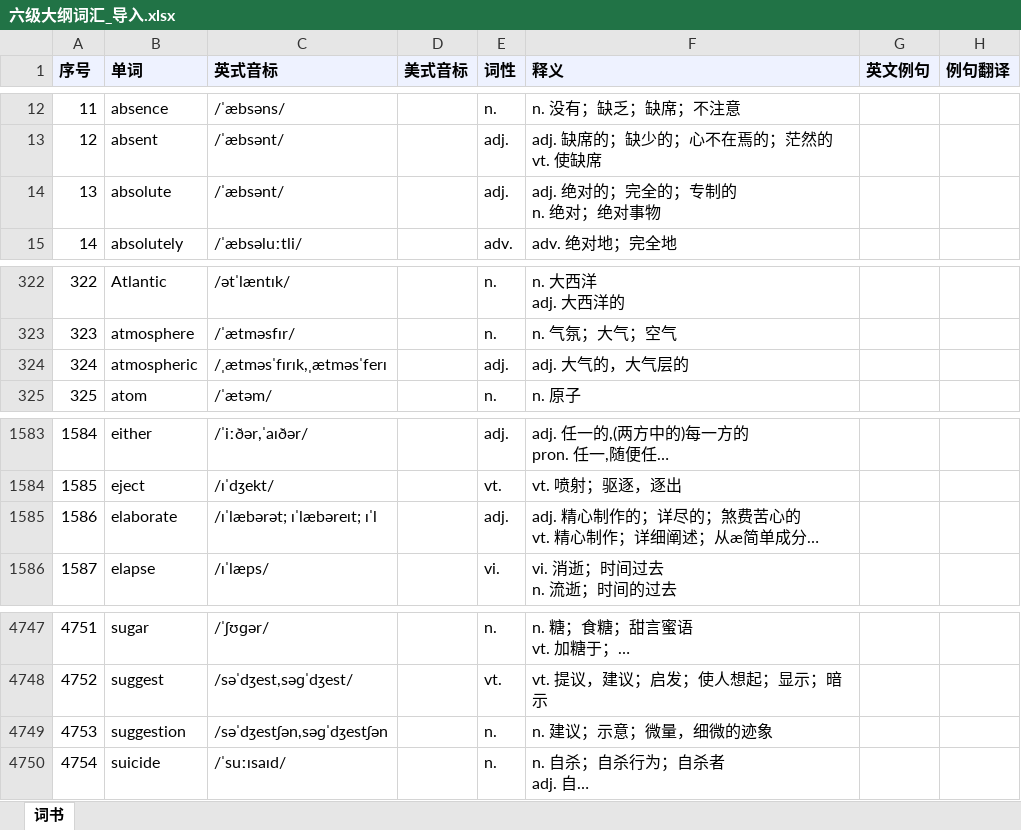
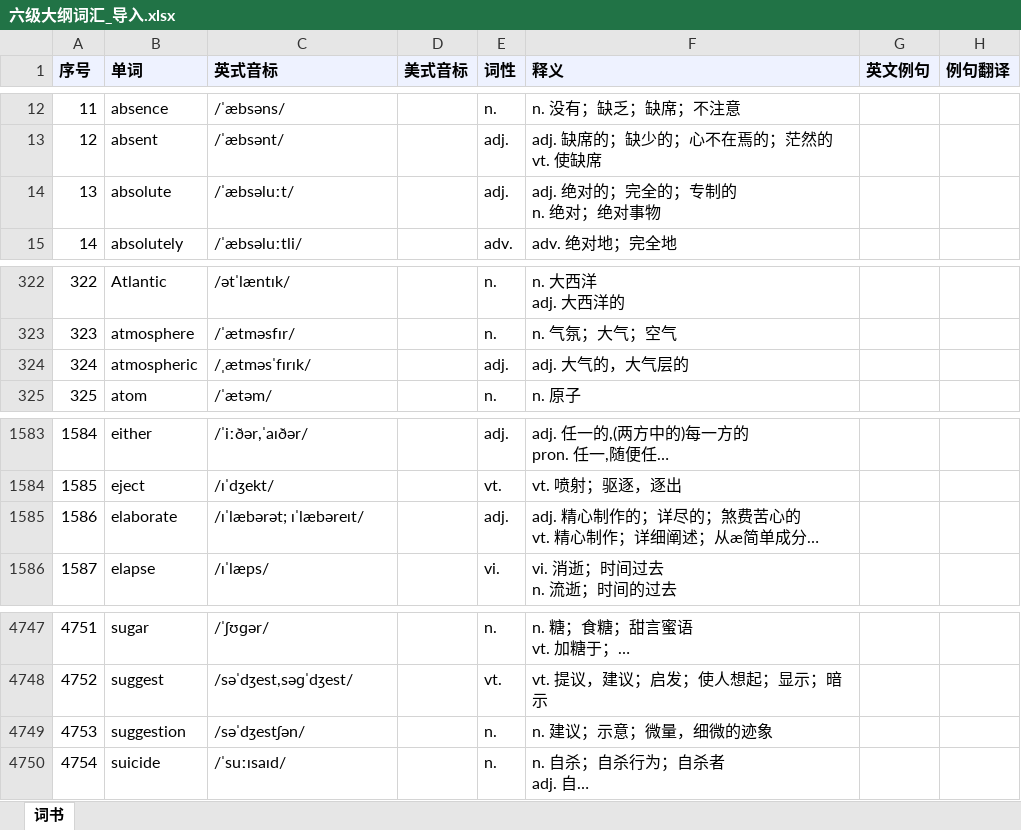
Before and after one commit to WxhnQuXihe/Quick-Word-Memorization, an Excel workbook: wordbooks/六级大纲词汇_导入.xlsx, sheet 词书, drawn as a sheet; only a part is shown, gaps mark what is left out; long unchanged cells end in …; values as stored, in another font and other column widths than the file's, no borders; the diff names each change by its address in the sheet, - before the commit and + after, or states it on an @@ line.

```diff
--- a/wordbooks/六级大纲词汇_导入.xlsx (sheet 词书)
+++ b/wordbooks/六级大纲词汇_导入.xlsx (sheet 词书)
-C14 (英式音标): /ˈæbsənt/
+C14 (英式音标): /ˈæbsəluːt/
-C324 (英式音标): /ˌætməsˈfɪrɪk,ˌætməsˈferɪ
+C324 (英式音标): /ˌætməsˈfɪrɪk/
-C1585 (英式音标): /ɪˈlæbərət; ɪˈlæbəreɪt; ɪˈl
+C1585 (英式音标): /ɪˈlæbərət; ɪˈlæbəreɪt/
-C4749 (英式音标): /səˈdʒestʃən,səɡˈdʒestʃən
+C4749 (英式音标): /səˈdʒestʃən/
```
Also changed, not shown: wordbooks/四六级常用词组_导入.xlsx, wordbooks/四级大纲词汇_导入.xlsx, 3 other files.
